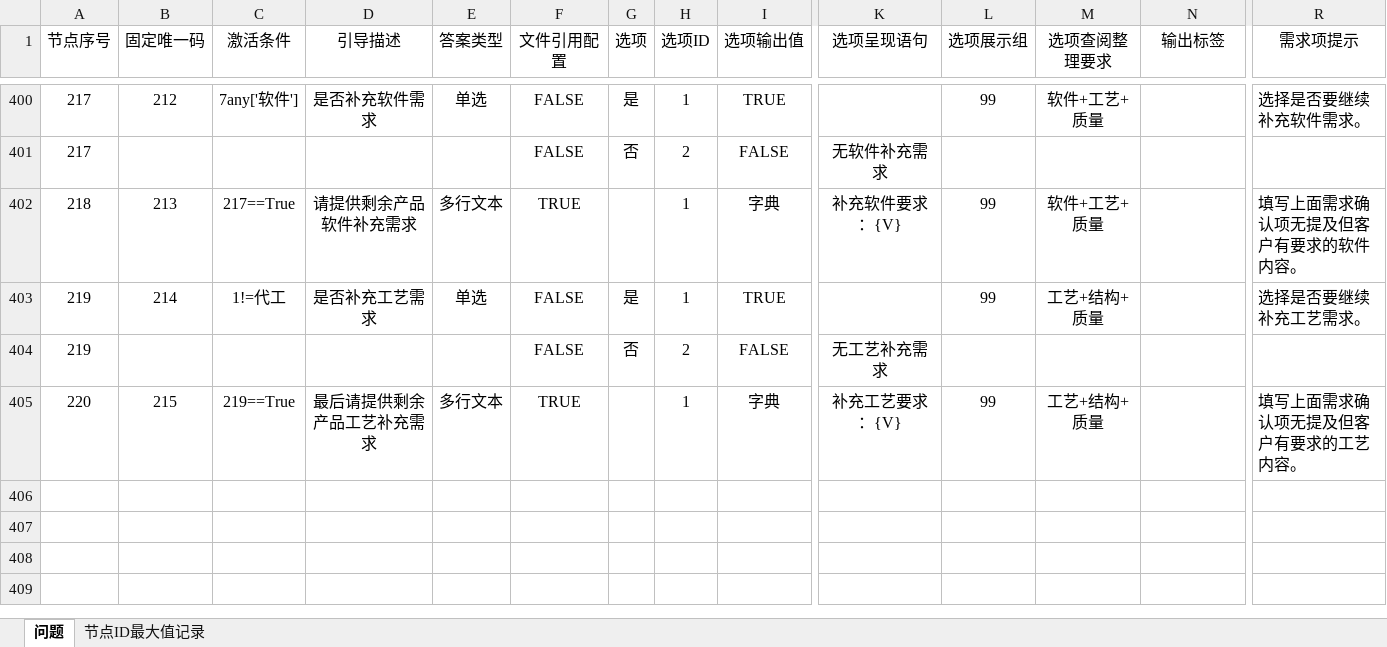
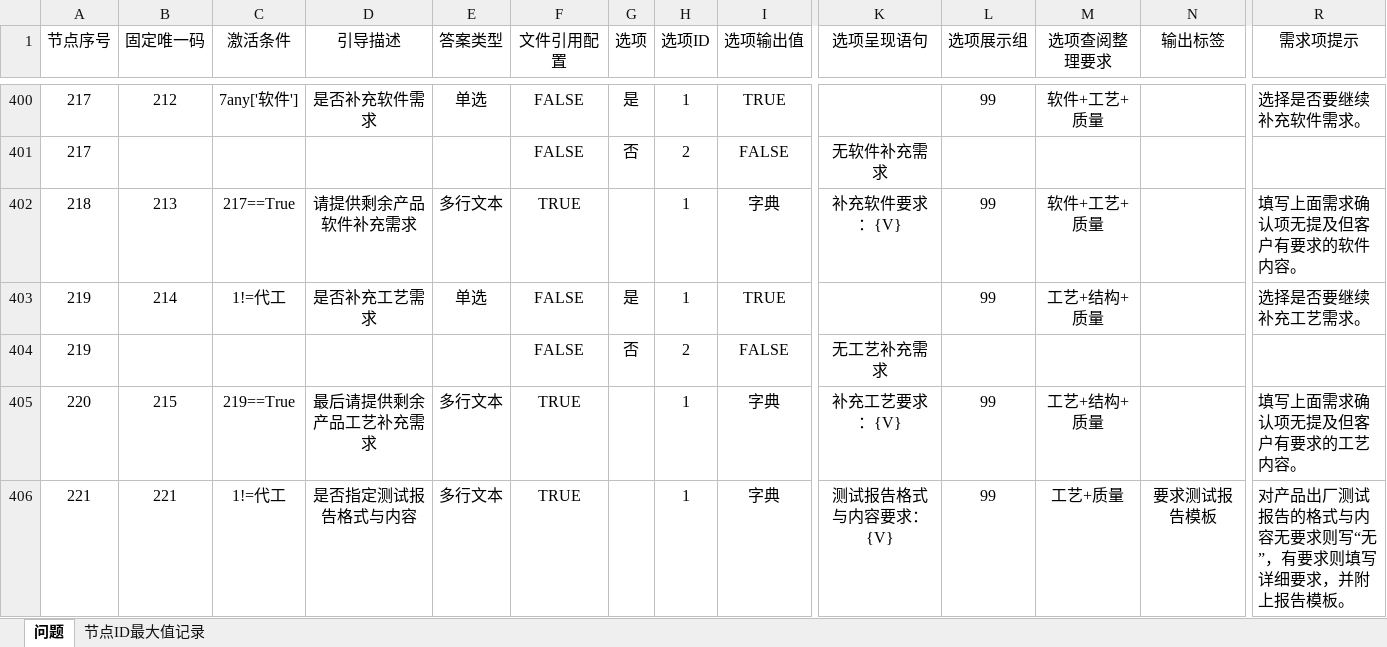
Before and after one commit to Op135/project_file_system, an Excel workbook: config.xlsx, sheet 问题, drawn as a sheet; only a part is shown, gaps mark what is left out; values as stored, in another font and other column widths than the file's, no borders; conditional formats not drawn; rows hold the shown columns only; the diff names each change by its address in the sheet, - before the commit and + after, or states it on an @@ line.

Commit message:
增加测试报告模板需求录入项

```diff
--- a/config.xlsx (sheet 问题)
+++ b/config.xlsx (sheet 问题)
+row 406: 221 | 221 | 1!=代工 | 是否指定测试报告格式与内容 | 多行文本 | TRUE |  | 1 | 字典 | 测试报告格式与内容要求：{V} | 99 | 工艺+质量 | 要求测试报告模板 | 对产品出厂测试报告的格式与内容无要求则写“无”，有要求则填写详细要求，并附上报告模板。
```
Also changed, not shown: sheet 节点ID最大值记录.
